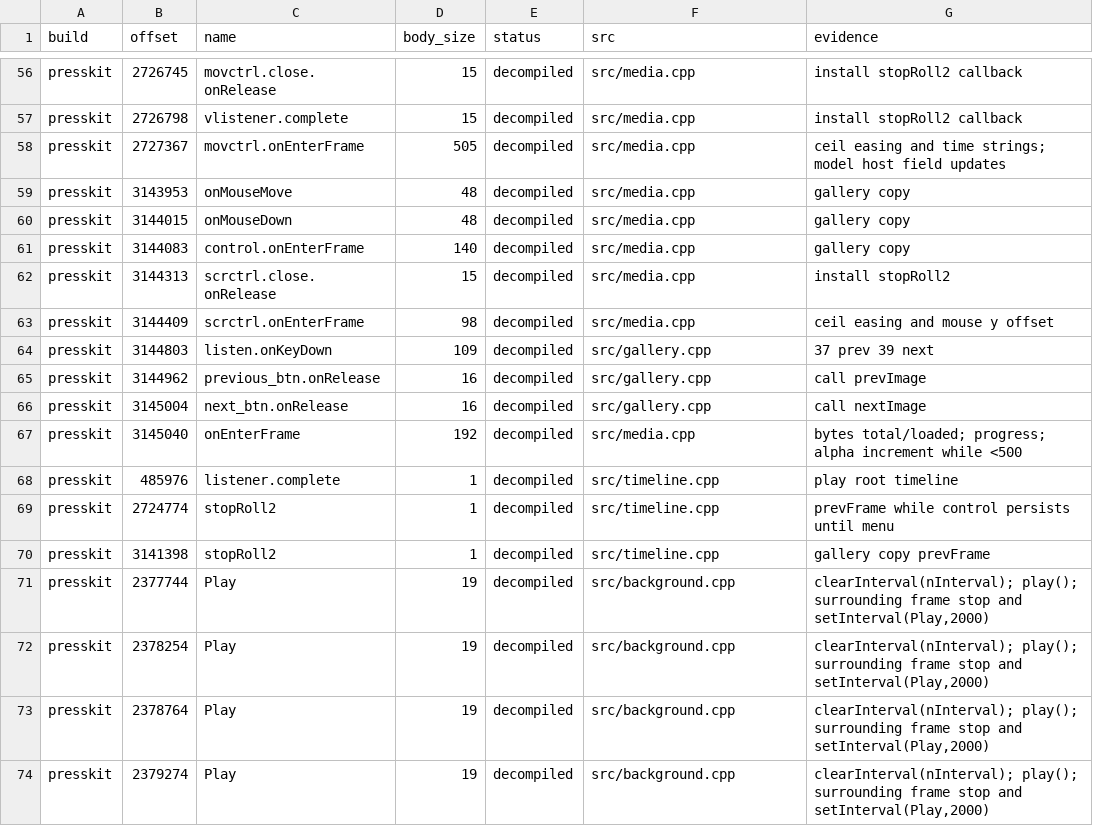
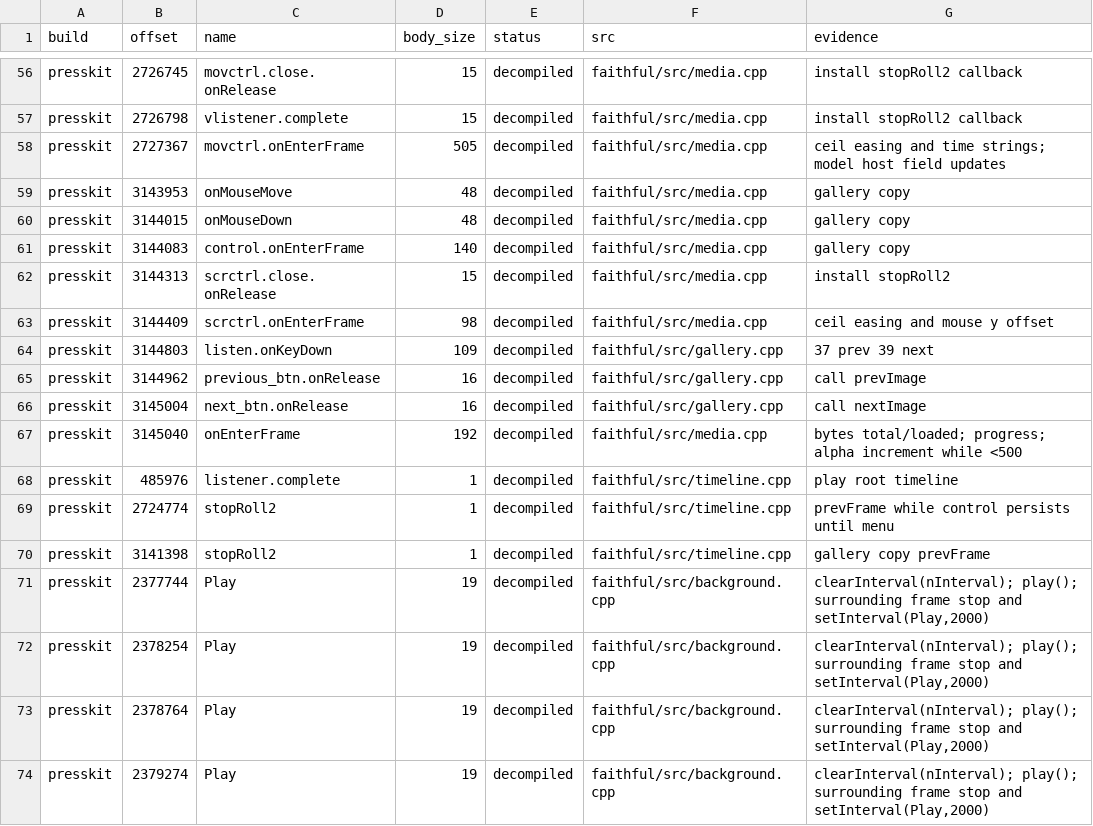
Before and after one commit to lizardpeter/black-ops-1-press-kit-decomp, a TSV file: records/avm1_functions.tsv, drawn as a sheet; only a part is shown, gaps mark what is left out; the diff covers the shown part only; the diff names each change by its address in the sheet, - before the commit and + after, or states it on an @@ line.

Commit message:
Separate faithful C++, enhanced C++, and primary enhanced Rust targets

```diff
--- a/records/avm1_functions.tsv
+++ b/records/avm1_functions.tsv
-F56:F63 (src): src/media.cpp
+F56:F63 (src): faithful/src/media.cpp
-F64:F66 (src): src/gallery.cpp
+F64:F66 (src): faithful/src/gallery.cpp
-F67 (src): src/media.cpp
+F67 (src): faithful/src/media.cpp
-F68:F70 (src): src/timeline.cpp
+F68:F70 (src): faithful/src/timeline.cpp
-F71:F74 (src): src/background.cpp
+F71:F74 (src): faithful/src/background.cpp
```
Also changed, not shown: 54 edited cells elsewhere in this file, 35 other files.
